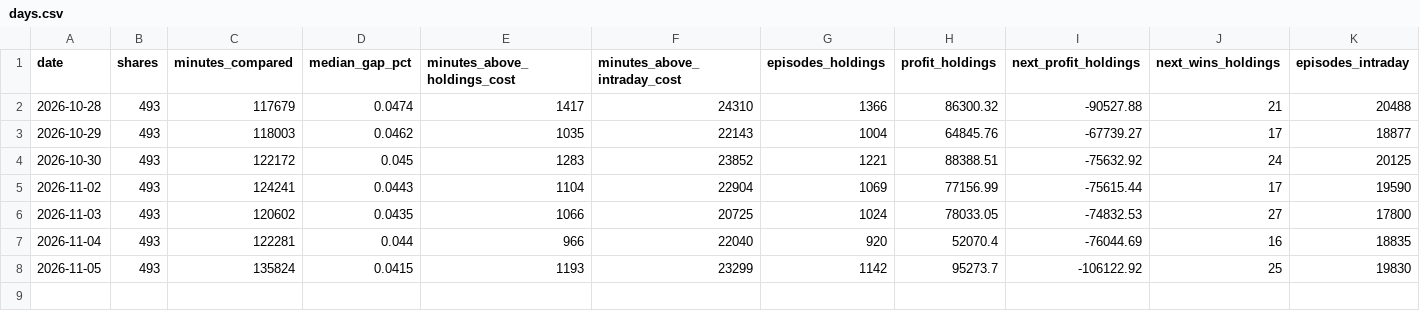
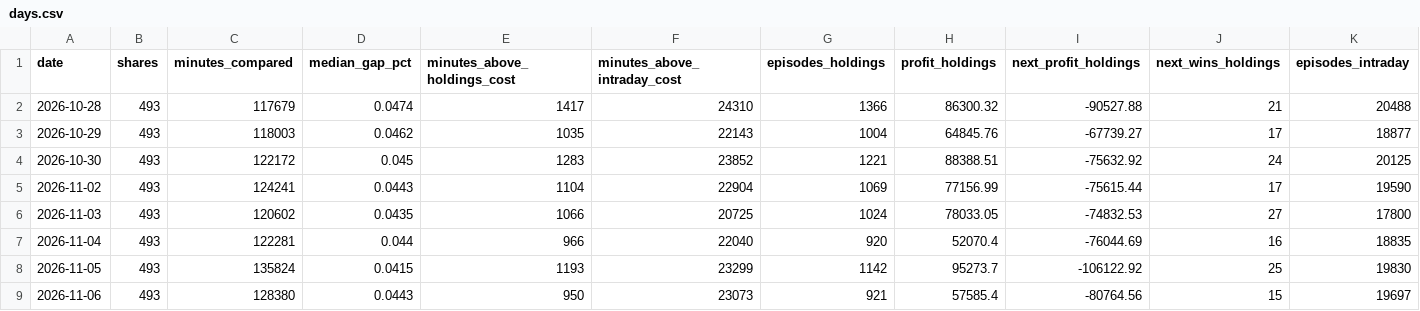
Before and after one commit to Adit0396/AlgoTrading, a CSV file: nse-bse-data/days.csv, drawn as a sheet; only a part is shown; rows hold the shown columns only; the diff names each change by its address in the sheet, - before the commit and + after, or states it on an @@ line.

```diff
--- a/nse-bse-data/days.csv
+++ b/nse-bse-data/days.csv
+row 9: 2026-11-06 | 493 | 128380 | 0.0443 | 950 | 23073 | 921 | 57585.4 | -80764.56 | 15 | 19697
```
Also changed, not shown: 2 other files.
